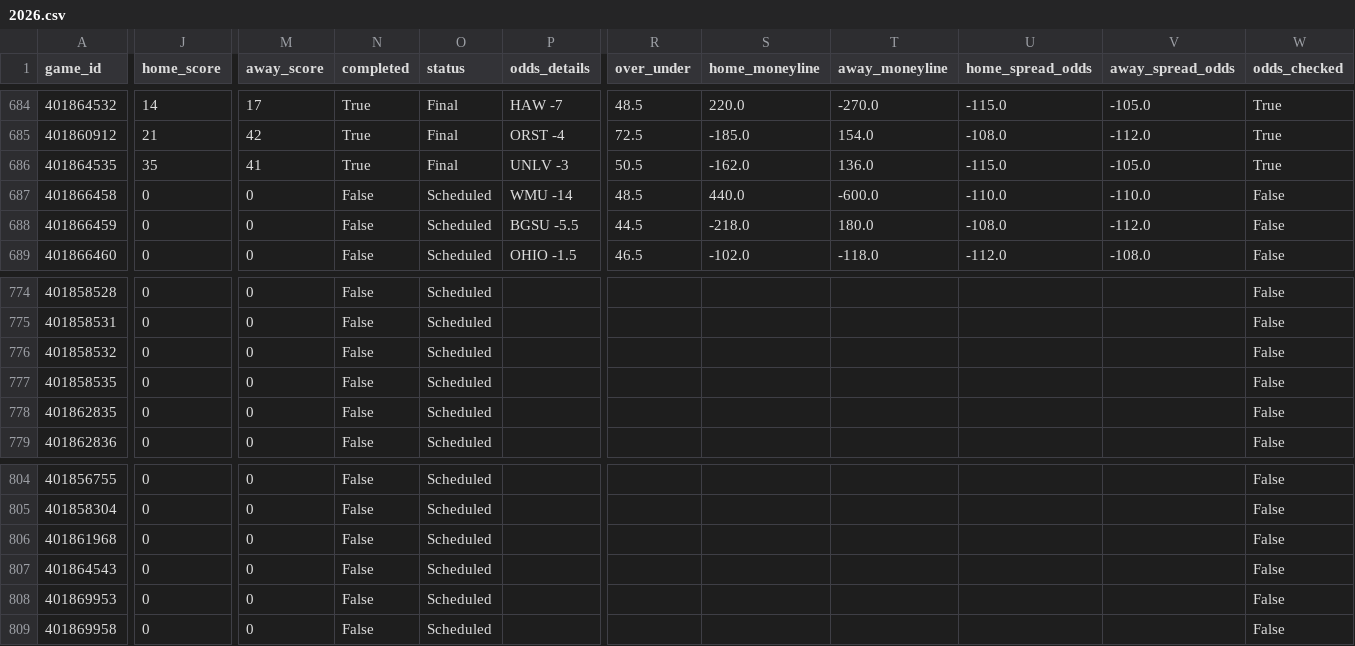
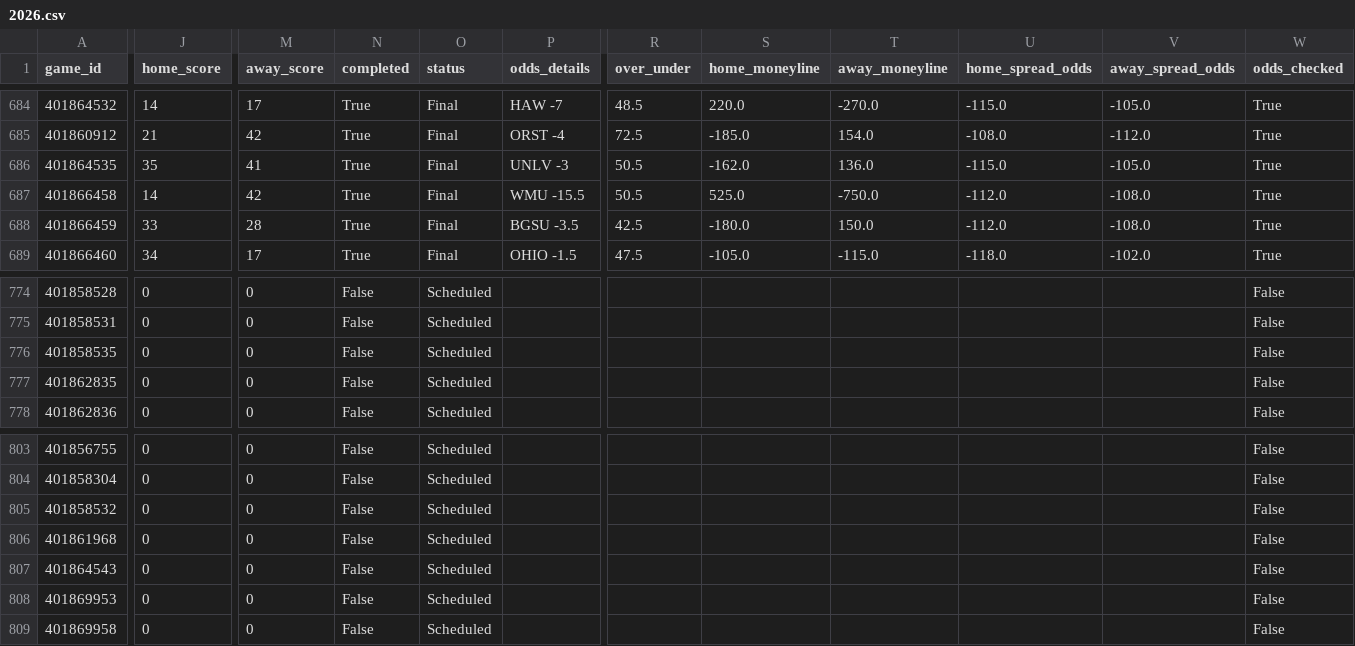
Before and after one commit to rudypospisil/college_football, a CSV file: data/seasons/2026.csv, drawn as a sheet; only a part is shown, gaps mark what is left out; removed rows and columns are numbered as before the commit, all else as after; rows hold the shown columns only; the diff covers the shown part only; the diff names each change by its address in the sheet, - before the commit and + after, or states it on an @@ line.

```diff
--- a/data/seasons/2026.csv
+++ b/data/seasons/2026.csv
-J687 (home_score): 0
+J687 (home_score): 14
-M687 (away_score): 0
+M687 (away_score): 42
-N687:N689 (completed): False
+N687:N689 (completed): True
-O687:O689 (status): Scheduled
+O687:O689 (status): Final
-P687 (odds_details): WMU -14
+P687 (odds_details): WMU -15.5
-R687 (over_under): 48.5
+R687 (over_under): 50.5
-S687 (home_moneyline): 440.0
+S687 (home_moneyline): 525.0
-T687 (away_moneyline): -600.0
+T687 (away_moneyline): -750.0
-U687 (home_spread_odds): -110.0
+U687 (home_spread_odds): -112.0
-V687 (away_spread_odds): -110.0
+V687 (away_spread_odds): -108.0
-W687:W689 (odds_checked): False
+W687:W689 (odds_checked): True
-J688 (home_score): 0
+J688 (home_score): 33
-M688 (away_score): 0
+M688 (away_score): 28
-P688 (odds_details): BGSU -5.5
+P688 (odds_details): BGSU -3.5
-R688 (over_under): 44.5
+R688 (over_under): 42.5
-S688 (home_moneyline): -218.0
+S688 (home_moneyline): -180.0
-T688 (away_moneyline): 180.0
+T688 (away_moneyline): 150.0
-U688 (home_spread_odds): -108.0
+U688 (home_spread_odds): -112.0
-V688 (away_spread_odds): -112.0
+V688 (away_spread_odds): -108.0
-J689 (home_score): 0
+J689 (home_score): 34
-M689 (away_score): 0
+M689 (away_score): 17
-R689 (over_under): 46.5
+R689 (over_under): 47.5
-S689 (home_moneyline): -102.0
+S689 (home_moneyline): -105.0
-T689 (away_moneyline): -118.0
+T689 (away_moneyline): -115.0
-U689 (home_spread_odds): -112.0
+U689 (home_spread_odds): -118.0
-V689 (away_spread_odds): -108.0
+V689 (away_spread_odds): -102.0
-row 776: 401858532 | 0 | 0 | False | Scheduled |  |  |  |  |  |  | False
+row 805: 401858532 | 0 | 0 | False | Scheduled |  |  |  |  |  |  | False
```
Also changed, not shown: 107 edited cells elsewhere in this file, data/predictions.csv, 1 other file.
